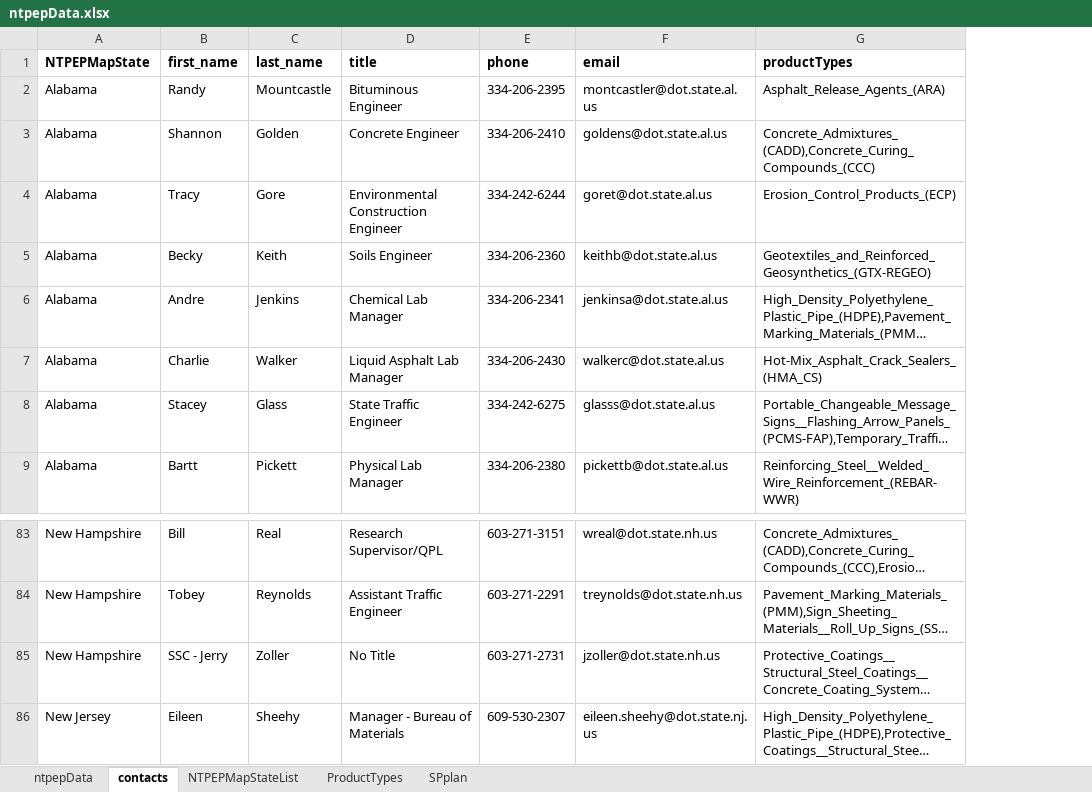
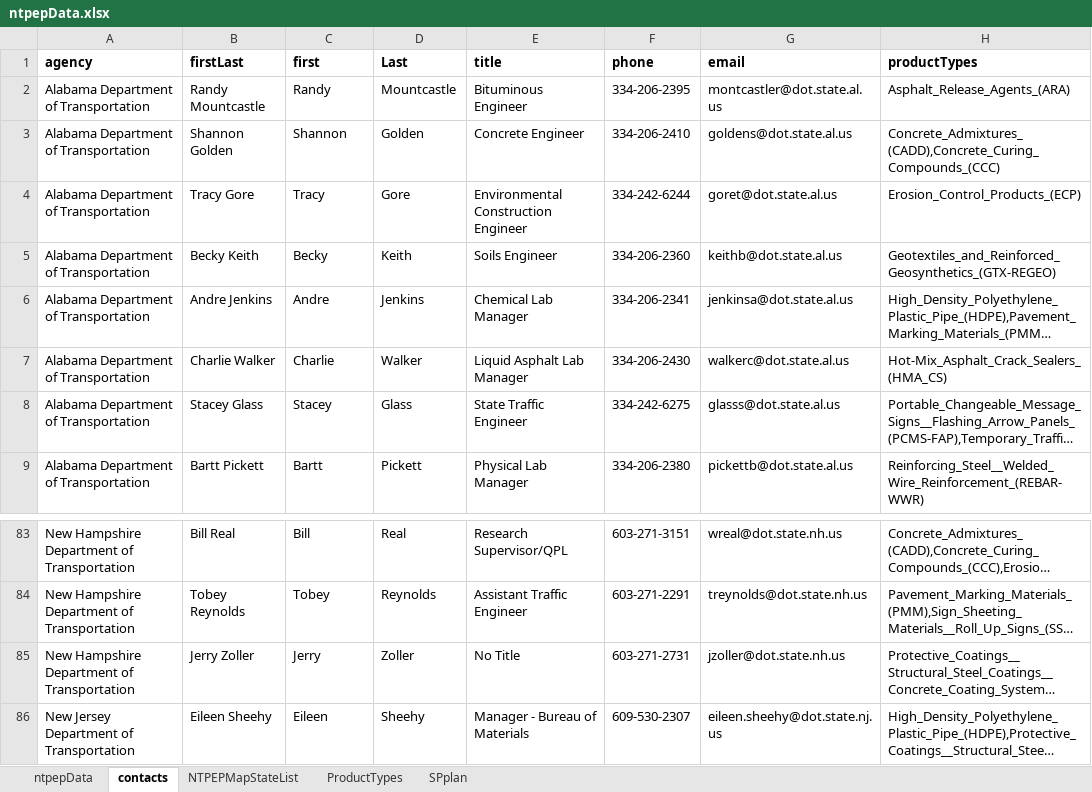
Before and after one commit to LindsayDenotes/exploreMapPy, an Excel workbook: ntpepData.xlsx, sheet contacts, drawn as a sheet; only a part is shown, gaps mark what is left out; long unchanged cells end in …; values as stored, in another font and other column widths than the file's, no borders; removed rows and columns are numbered as before the commit, all else as after; the diff names each change by its address in the sheet, - before the commit and + after, or states it on an @@ line.

Commit message:
ntpepData.xlsx - small formatting changes

```diff
--- a/ntpepData.xlsx (sheet contacts)
+++ b/ntpepData.xlsx (sheet contacts)
-column A (NTPEPMapState), rows 2-9: all Alabama; rows 83-86: New Hampshire | New Hampshire | New Hampshire | New Jersey
+column A (agency), rows 2-9: all Alabama Department of Transportation; rows 83-86: New Hampshire Department of Transportation | New Hampshire Department of Transportation | New Hampshire Department of Transportation | New Jersey Department of Transportation
+column B (firstLast), rows 2-9: Randy Mountcastle | Shannon Golden | Tracy Gore | Becky Keith | Andre Jenkins | Charlie Walker | Stacey Glass | Bartt Pickett; rows 83-86: Bill Real | Tobey Reynolds | Jerry Zoller | Eileen Sheehy
-C1: first_name
+C1: first
-D1: last_name
+D1: Last
-C85 (first): SSC - Jerry
+C85 (first): Jerry
```
Also changed, not shown: sheet ntpepData.
